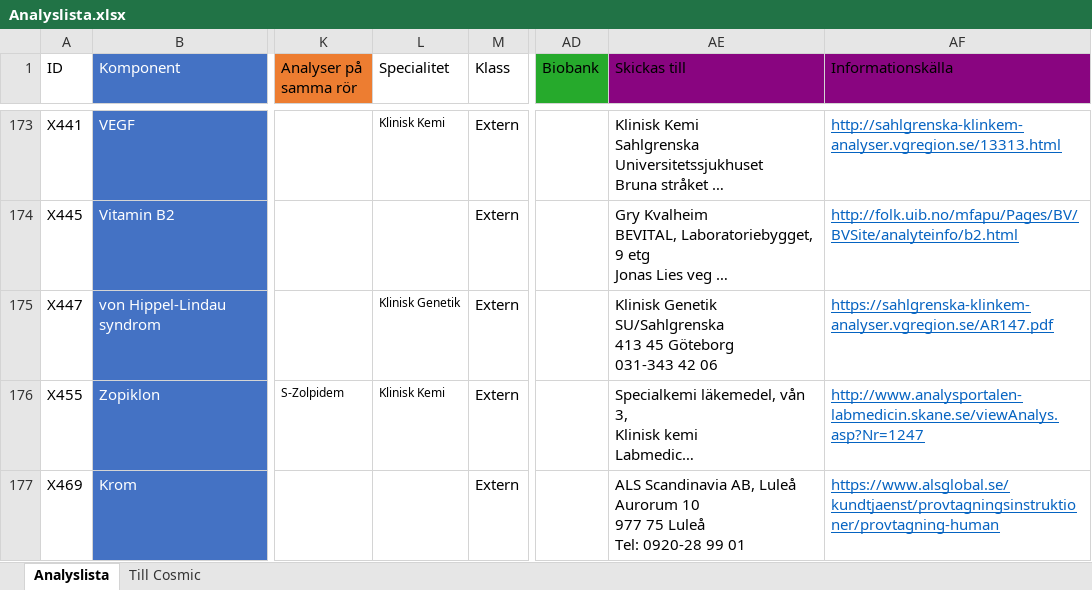
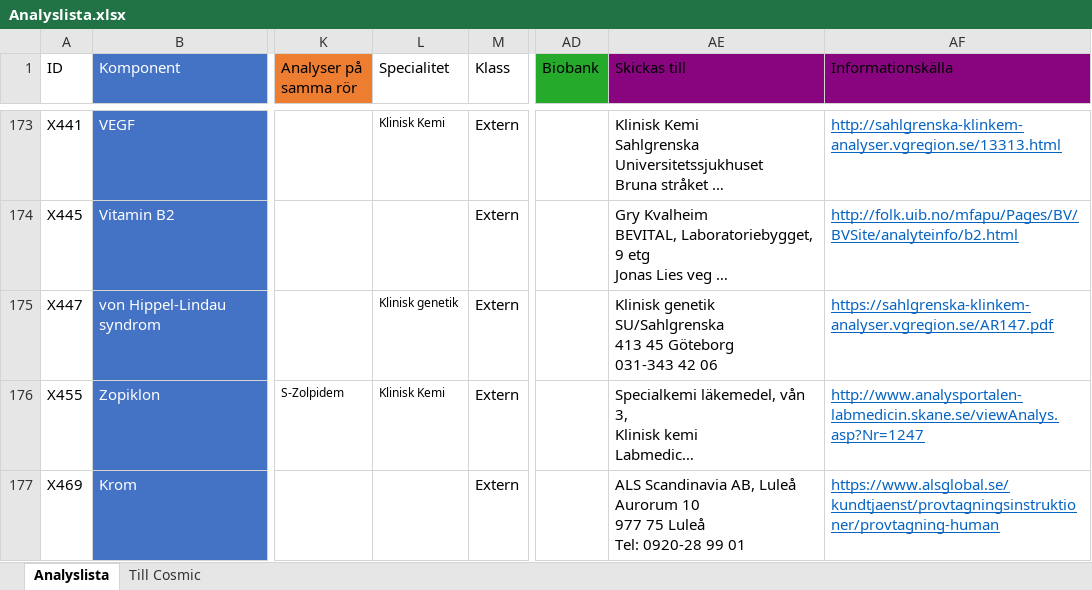
Before and after one commit to LabVastmanland/methodlist, an Excel workbook: data/Analyslista.xlsx, sheet Analyslista, drawn as a sheet; only a part is shown, gaps mark what is left out; long unchanged cells end in …; values as stored, in another font and other column widths than the file's, no borders; conditional formats and table styles not drawn; ↵ is a line break in a cell; the diff covers the shown part only; the diff names each change by its address in the sheet, - before the commit and + after, or states it on an @@ line.

```diff
--- a/data/Analyslista.xlsx (sheet Analyslista)
+++ b/data/Analyslista.xlsx (sheet Analyslista)
-L175 (Specialitet): Klinisk Genetik
+L175 (Specialitet): Klinisk genetik
-AE175 (Skickas till): Klinisk Genetik SU/Sahlgrenska ↵ 413…
+AE175 (Skickas till): Klinisk genetik SU/Sahlgrenska ↵ 413…
```
Also changed, not shown: 138 edited cells elsewhere in this sheet.
